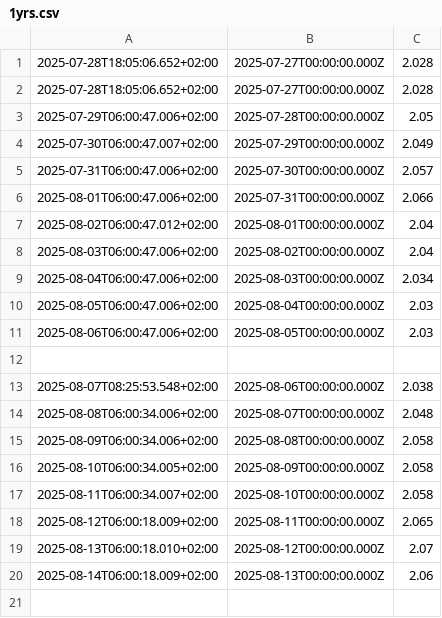
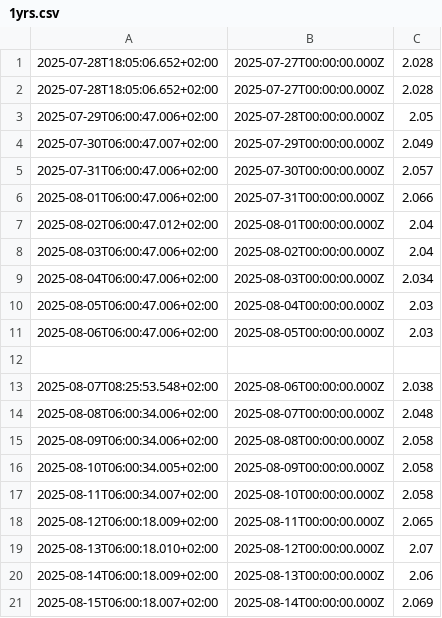
Before and after one commit to padnettest/n8n, a CSV file: 1yrs.csv, drawn as a sheet.

Commit message:
update 2025-08-15T06:00:18.712+02:00

```diff
--- a/1yrs.csv
+++ b/1yrs.csv
@@ -20 +20,2 @@
 2025-08-14T06:00:18.009+02:00;2025-08-13T00:00:00.000Z;2.06
+2025-08-15T06:00:18.007+02:00;2025-08-14T00:00:00.000Z;2.069
```
